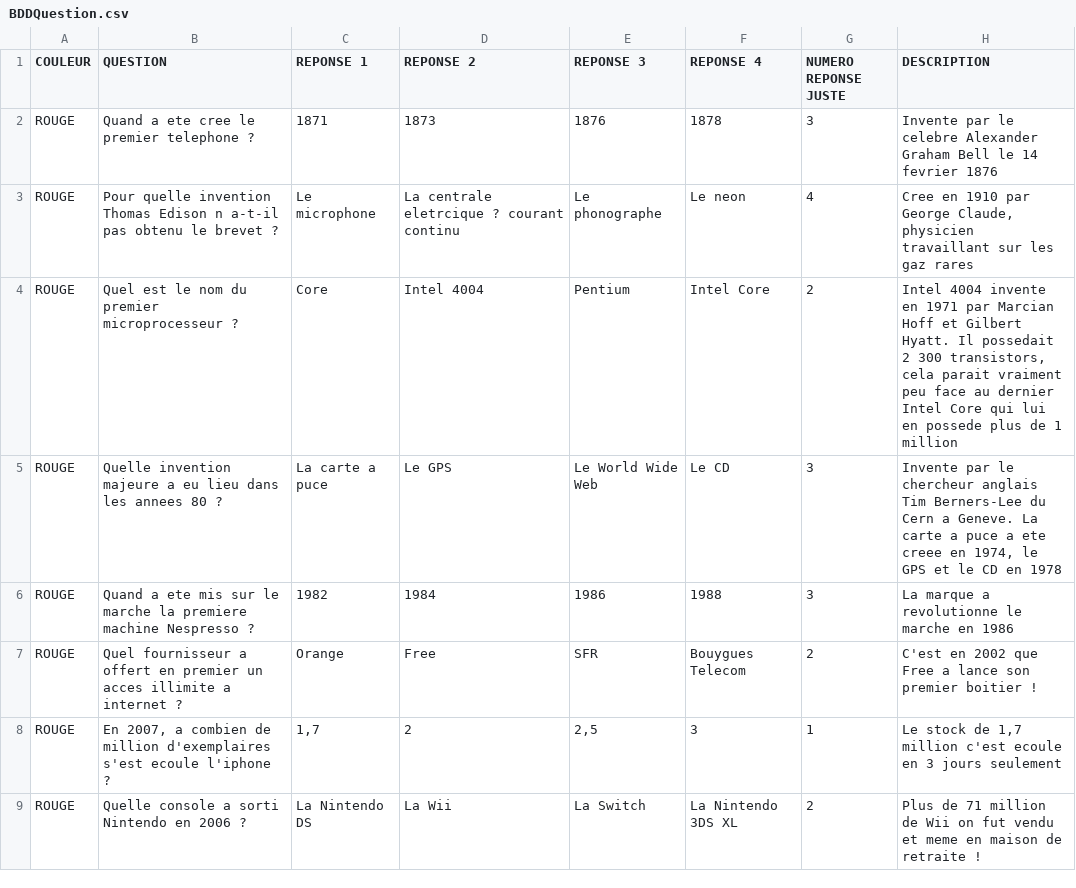
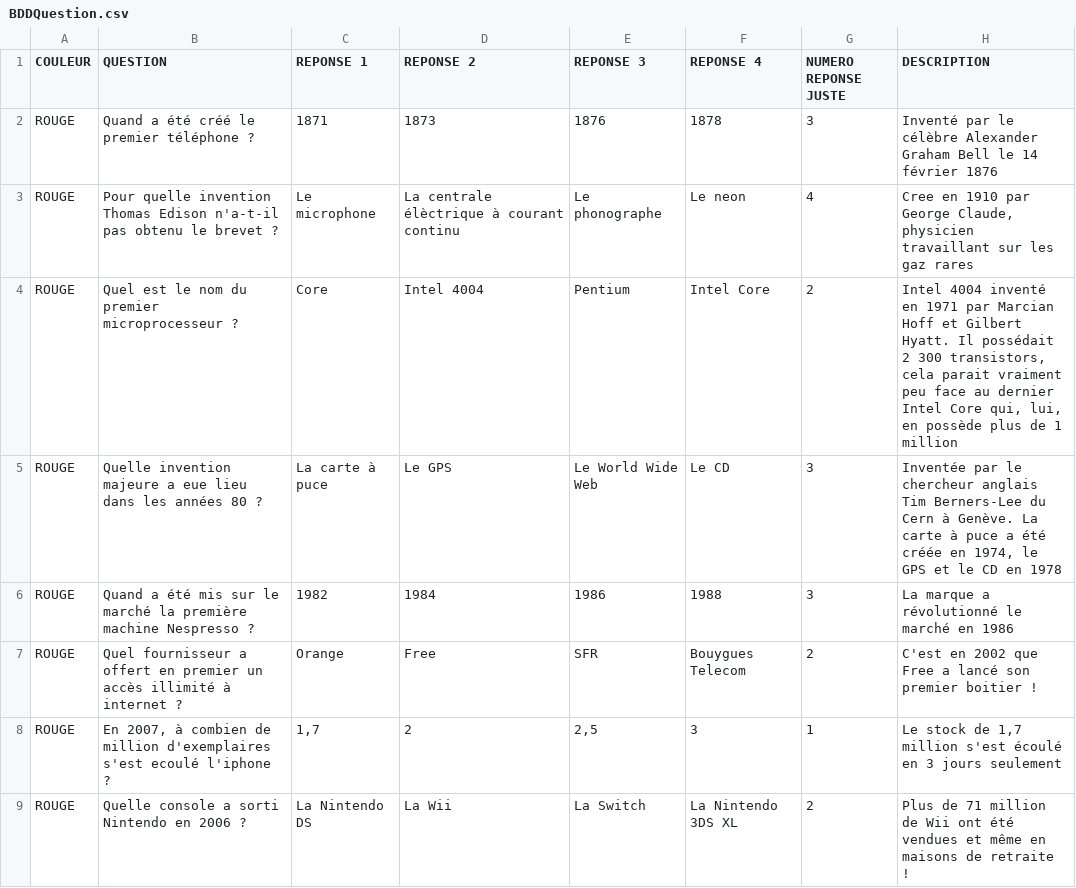
Before and after one commit to SebDEP69/Trivial-Poursuite-, a CSV file: BDDQuestion.csv, drawn as a sheet; only a part is shown; the diff covers the shown part only; the diff names each change by its address in the sheet, - before the commit and + after, or states it on an @@ line.

```diff
--- a/BDDQuestion.csv
+++ b/BDDQuestion.csv
-B2 (QUESTION): Quand a ete cree le premier telephone ?
+B2 (QUESTION): Quand a été créé le premier téléphone ?
-H2 (DESCRIPTION): Invente par le celebre Alexander Graham Bell le 14 fevrier 1876
+H2 (DESCRIPTION): Inventé par le célèbre Alexander Graham Bell le 14 février 1876
-B3 (QUESTION): …Thomas Edison n a-t-il pas obtenu…
+B3 (QUESTION): …Thomas Edison n'a-t-il pas obtenu…
-D3 (REPONSE 2): La centrale eletrcique ? courant continu
+D3 (REPONSE 2): La centrale élèctrique à courant continu
-H4 (DESCRIPTION): Intel 4004 invente en 1971 par Marcian Hoff et Gilbert Hyatt. Il possedait 2 300 transistors, cela parait vraiment peu face au dernier Intel Core qui lui en possede plus de…
+H4 (DESCRIPTION): Intel 4004 inventé en 1971 par Marcian Hoff et Gilbert Hyatt. Il possédait 2 300 transistors, cela parait vraiment peu face au dernier Intel Core qui, lui, en possède plus de…
-B5 (QUESTION): …majeure a eu lieu dans les annees 80 ?
+B5 (QUESTION): …majeure a eue lieu dans les années 80 ?
-C5 (REPONSE 1): La carte a puce
+C5 (REPONSE 1): La carte à puce
-H5 (DESCRIPTION): Invente par le chercheur anglais Tim Berners-Lee du Cern a Geneve. La carte a puce a ete creee en 1974,…
+H5 (DESCRIPTION): Inventée par le chercheur anglais Tim Berners-Lee du Cern à Genève. La carte à puce a été créée en 1974,…
-B6 (QUESTION): Quand a ete mis sur le marche la premiere machine Nespresso…
+B6 (QUESTION): Quand a été mis sur le marché la première machine Nespresso…
-H6 (DESCRIPTION): La marque a revolutionne le marche en 1986
+H6 (DESCRIPTION): La marque a révolutionné le marché en 1986
-B7 (QUESTION): …premier un acces illimite a internet ?
+B7 (QUESTION): …premier un accès illimité à internet ?
-H7 (DESCRIPTION): …Free a lance son premier…
+H7 (DESCRIPTION): …Free a lancé son premier…
-B8 (QUESTION): En 2007, a combien de million d'exemplaires s'est ecoule l'iphone ?
+B8 (QUESTION): En 2007, à combien de million d'exemplaires s'est ecoulé l'iphone ?
-H8 (DESCRIPTION): …1,7 million c'est ecoule en 3…
+H8 (DESCRIPTION): …1,7 million s'est écoulé en 3…
-H9 (DESCRIPTION): …de Wii on fut vendu et meme en maison de retraite…
+H9 (DESCRIPTION): …de Wii ont été vendues et même en maisons de retraite…
```
Also changed, not shown: 51 edited cells elsewhere in this file.
